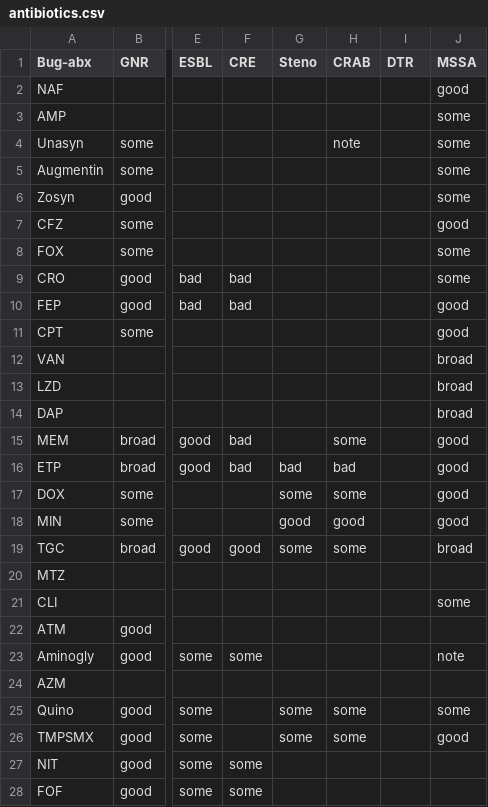
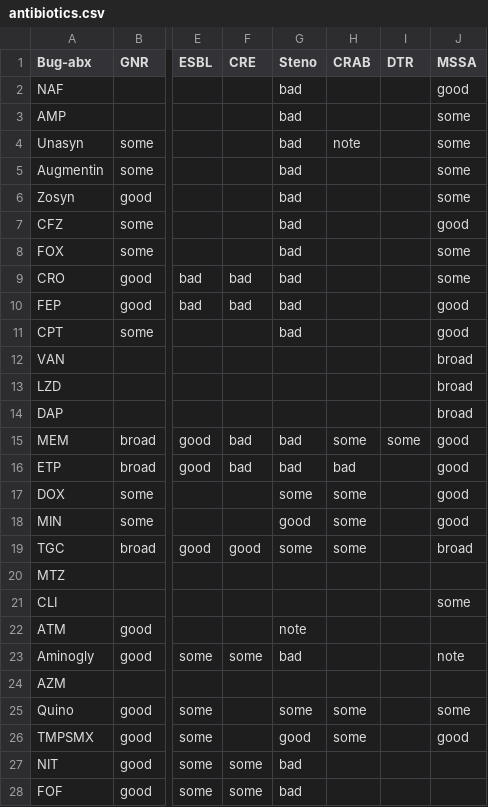
Before and after one commit to HunterRatliff1/BugDrug, a CSV file: files/CSV_data/antibiotics.csv, drawn as a sheet; only a part is shown, gaps mark what is left out; the diff covers the shown part only; the diff names each change by its address in the sheet, - before the commit and + after, or states it on an @@ line.

```diff
--- a/files/CSV_data/antibiotics.csv
+++ b/files/CSV_data/antibiotics.csv
-G2:G11 (Steno): (empty)
+G2:G11 (Steno): bad
-G15 (Steno): (empty)
+G15 (Steno): bad
-I15 (DTR): (empty)
+I15 (DTR): some
-H18 (CRAB): good
+H18 (CRAB): some
-G22 (Steno): (empty)
+G22 (Steno): note
-G23 (Steno): (empty)
+G23 (Steno): bad
-G26 (Steno): some
+G26 (Steno): good
-G27:G28 (Steno): (empty)
+G27:G28 (Steno): bad
```
Also changed, not shown: 7 added rows elsewhere in this file, 2 other files.
